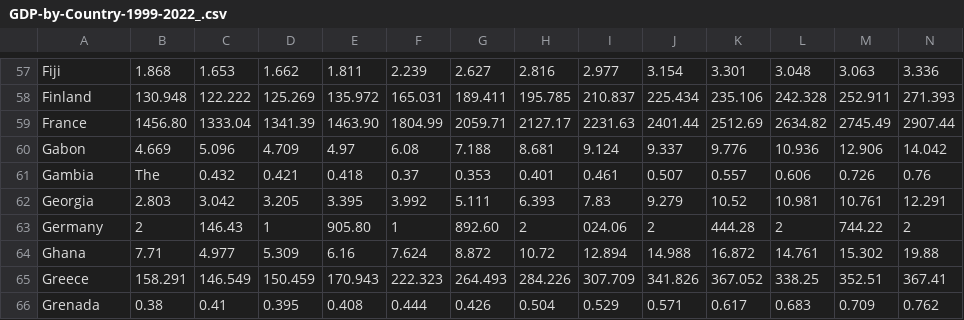
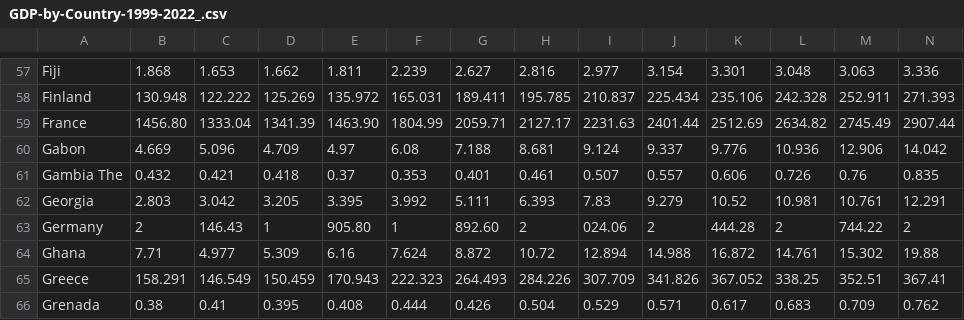
Before and after one commit to sayaryomenko/statistic, a CSV file: data/GDP-by-Country-1999-2022_.csv, drawn as a sheet; only a part is shown, gaps mark what is left out; removed rows and columns are numbered as before the commit, all else as after; rows hold the shown columns only; the diff names each change by its address in the sheet, - before the commit and + after, or states it on an @@ line.

Commit message:
Update GDP-by-Country-1999-2022_.csv

```diff
--- a/data/GDP-by-Country-1999-2022_.csv
+++ b/data/GDP-by-Country-1999-2022_.csv
-row 61: Gambia | The | 0.432 | 0.421 | 0.418 | 0.37 | 0.353 | 0.401 | 0.461 | 0.507 | 0.557 | 0.606 | 0.726 | 0.76
+row 61: Gambia The | 0.432 | 0.421 | 0.418 | 0.37 | 0.353 | 0.401 | 0.461 | 0.507 | 0.557 | 0.606 | 0.726 | 0.76 | 0.835
```
